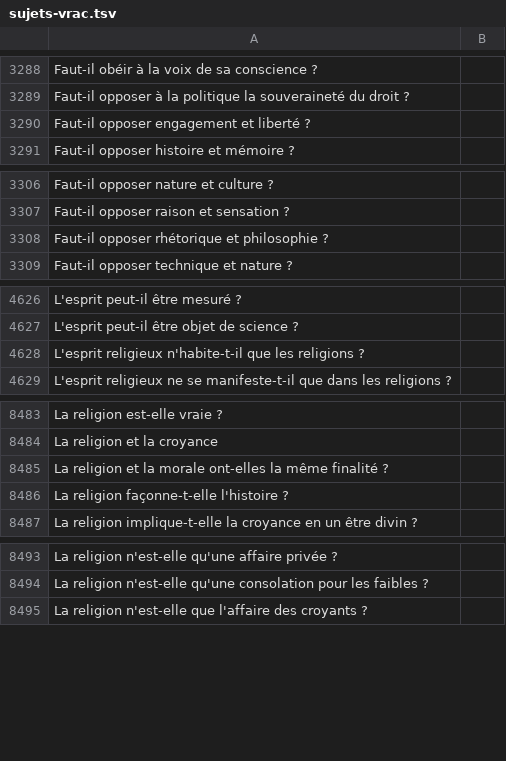
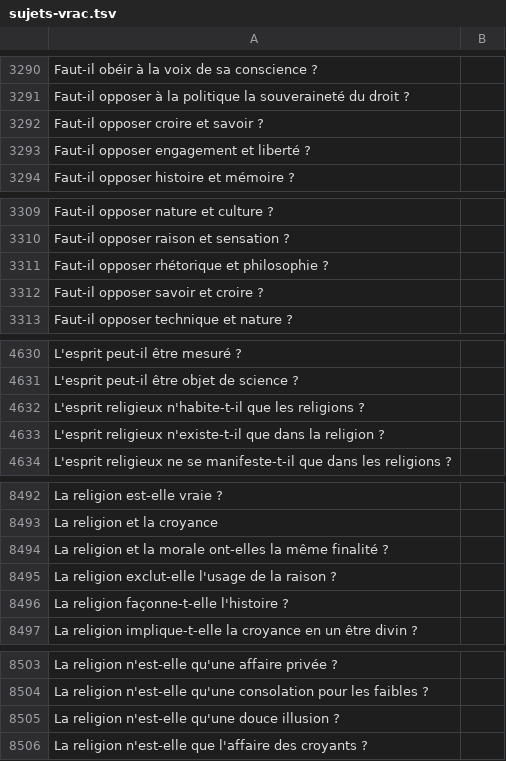
Before and after one commit to eyssette/sujets-philosophie, a TSV file: data/sujets-vrac.tsv, drawn as a sheet; only a part is shown, gaps mark what is left out; the diff covers the shown part only; the diff names each change by its address in the sheet, - before the commit and + after, or states it on an @@ line.

```diff
--- a/data/sujets-vrac.tsv
+++ b/data/sujets-vrac.tsv
+row 3292: Faut-il opposer croire et savoir ?
+row 3312: Faut-il opposer savoir et croire ?
+row 4633: L'esprit religieux n'existe-t-il que dans la religion ?
+row 8495: La religion exclut-elle l'usage de la raison ?
+row 8505: La religion n'est-elle qu'une douce illusion ?
```
Also changed, not shown: 17 added rows elsewhere in this file.
